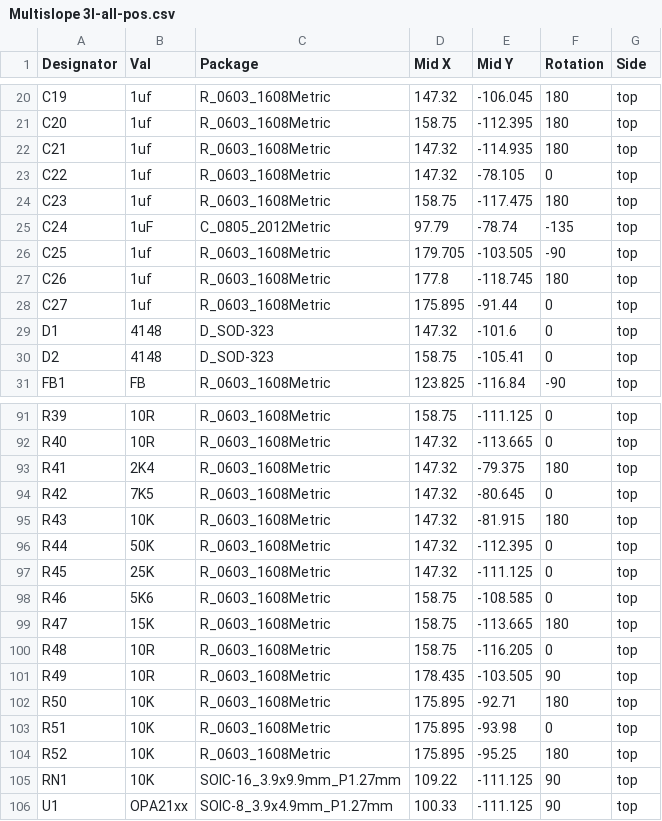
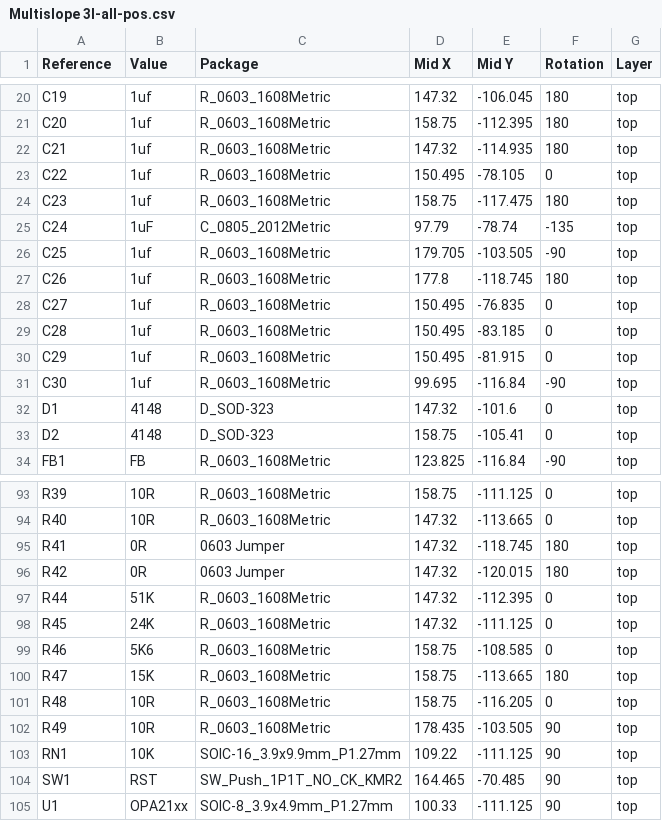
Before and after one commit to NNNILabs/Multislope-3I, a CSV file: Multislope 3I-all-pos.csv, drawn as a sheet; only a part is shown, gaps mark what is left out; the diff covers the shown part only.

```diff
--- a/Multislope 3I-all-pos.csv
+++ b/Multislope 3I-all-pos.csv
@@ -1 +1 @@
-Designator,Val,Package,Mid X,Mid Y,Rotation,Side
+Reference,Value,Package,Mid X,Mid Y,Rotation,Layer
@@ -22,3 +22,3 @@ C20,1uf,R_0603_1608Metric,158.75,-112.395,180,top
 C21,1uf,R_0603_1608Metric,147.32,-114.935,180,top
-C22,1uf,R_0603_1608Metric,147.32,-78.105,0,top
+C22,1uf,R_0603_1608Metric,150.495,-78.105,0,top
 C23,1uf,R_0603_1608Metric,158.75,-117.475,180,top
@@ -27,3 +27,6 @@ C25,1uf,R_0603_1608Metric,179.705,-103.505,-90,top
 C26,1uf,R_0603_1608Metric,177.8,-118.745,180,top
-C27,1uf,R_0603_1608Metric,175.895,-91.44,0,top
+C27,1uf,R_0603_1608Metric,150.495,-76.835,0,top
+C28,1uf,R_0603_1608Metric,150.495,-83.185,0,top
+C29,1uf,R_0603_1608Metric,150.495,-81.915,0,top
+C30,1uf,R_0603_1608Metric,99.695,-116.84,-90,top
 D1,4148,D_SOD-323,147.32,-101.6,0,top
@@ -92,7 +94,6 @@ R39,10R,R_0603_1608Metric,158.75,-111.125,0,top
 R40,10R,R_0603_1608Metric,147.32,-113.665,0,top
-R41,2K4,R_0603_1608Metric,147.32,-79.375,180,top
-R42,7K5,R_0603_1608Metric,147.32,-80.645,0,top
-R43,10K,R_0603_1608Metric,147.32,-81.915,180,top
-R44,50K,R_0603_1608Metric,147.32,-112.395,0,top
-R45,25K,R_0603_1608Metric,147.32,-111.125,0,top
+R41,0R,0603 Jumper,147.32,-118.745,180,top
+R42,0R,0603 Jumper,147.32,-120.015,180,top
+R44,51K,R_0603_1608Metric,147.32,-112.395,0,top
+R45,24K,R_0603_1608Metric,147.32,-111.125,0,top
 R46,5K6,R_0603_1608Metric,158.75,-108.585,0,top
@@ -101,6 +102,4 @@ R48,10R,R_0603_1608Metric,158.75,-116.205,0,top
 R49,10R,R_0603_1608Metric,178.435,-103.505,90,top
-R50,10K,R_0603_1608Metric,175.895,-92.71,180,top
-R51,10K,R_0603_1608Metric,175.895,-93.98,0,top
-R52,10K,R_0603_1608Metric,175.895,-95.25,180,top
 RN1,10K,SOIC-16_3.9x9.9mm_P1.27mm,109.22,-111.125,90,top
+SW1,RST,SW_Push_1P1T_NO_CK_KMR2,164.465,-70.485,90,top
 U1,OPA21xx,SOIC-8_3.9x4.9mm_P1.27mm,100.33,-111.125,90,top
```
Also changed, not shown: 3 added rows, 4 removed rows and 2 edited cells elsewhere in this file, Multislope 3I.csv, 36 other files.
